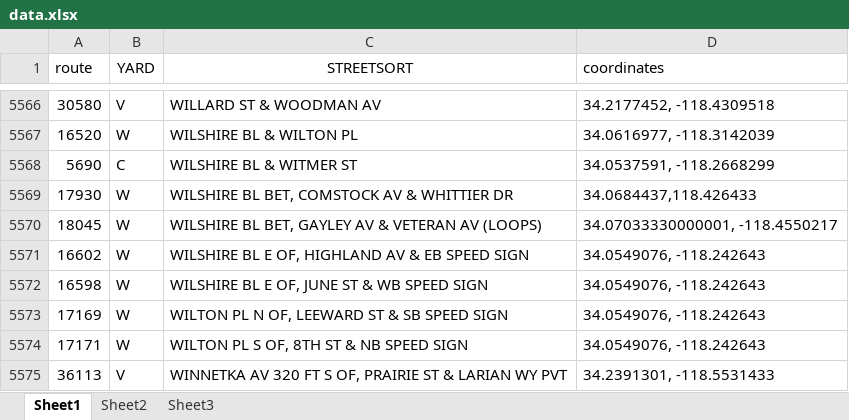
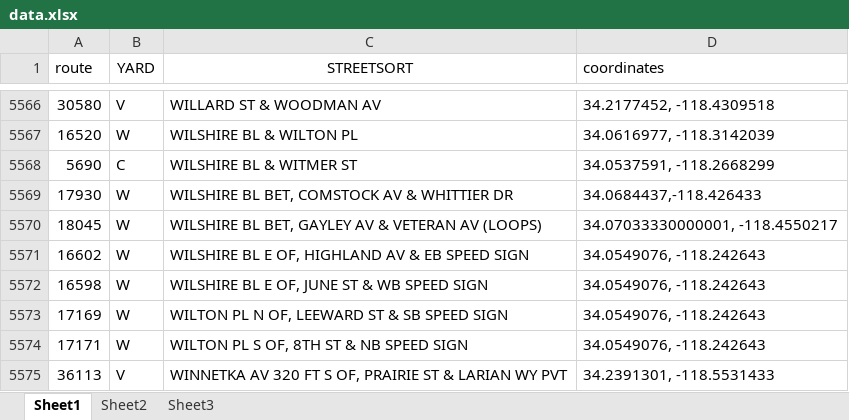
Before and after one commit to usif91/Usif91.github.io, an Excel workbook: data.xlsx, sheet Sheet1, drawn as a sheet; only a part is shown, gaps mark what is left out; values as stored, in another font and other column widths than the file's, no borders; the diff names each change by its address in the sheet, - before the commit and + after, or states it on an @@ line.

Commit message:
Add files via upload

```diff
--- a/data.xlsx (sheet Sheet1)
+++ b/data.xlsx (sheet Sheet1)
-D5569 (coordinates): 34.0684437,118.426433
+D5569 (coordinates): 34.0684437,-118.426433
```
